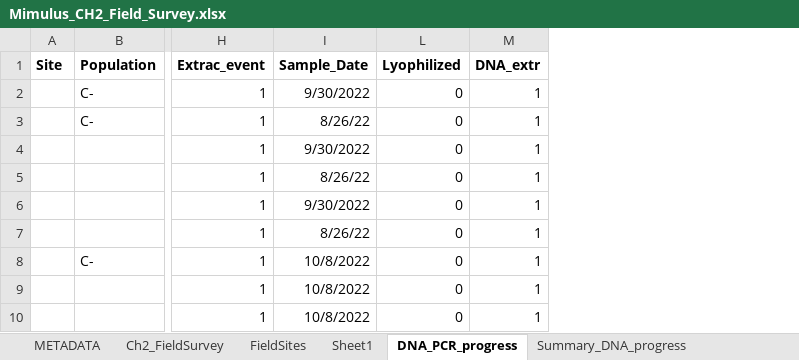
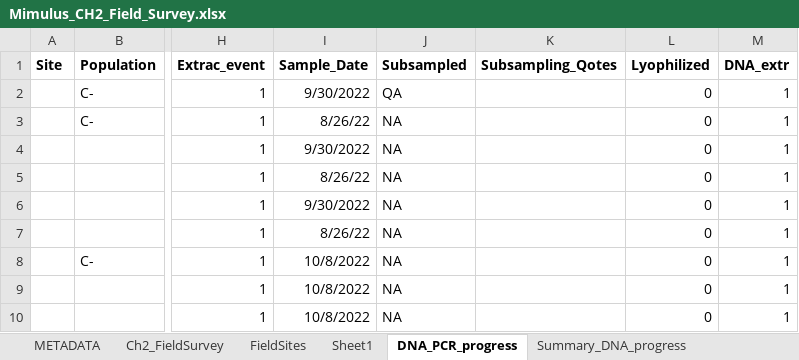
Before and after one commit to jibarozzo/endophytes_mimulus, an Excel workbook: Mimulus_CH2_Field_Survey.xlsx, sheet DNA_PCR_progress, drawn as a sheet; only a part is shown, gaps mark what is left out; values as stored, in another font and other column widths than the file's, no borders; conditional formats not drawn; the diff names each change by its address in the sheet, - before the commit and + after, or states it on an @@ line.

```diff
--- a/Mimulus_CH2_Field_Survey.xlsx (sheet DNA_PCR_progress)
+++ b/Mimulus_CH2_Field_Survey.xlsx (sheet DNA_PCR_progress)
@@ column J (Subsampled) unhidden, rows 2-10: QA | NA | NA | NA | NA | NA | NA | NA | NA @@
@@ column K (Subsampling_Qotes) unhidden, empty @@
```
Also changed, not shown: sheet FieldSites, sheet Ch2_FieldSurvey, sheet Summary_DNA_progress, sheet METADATA, formulas that keep their value, charts or pictures, 4 other files.
